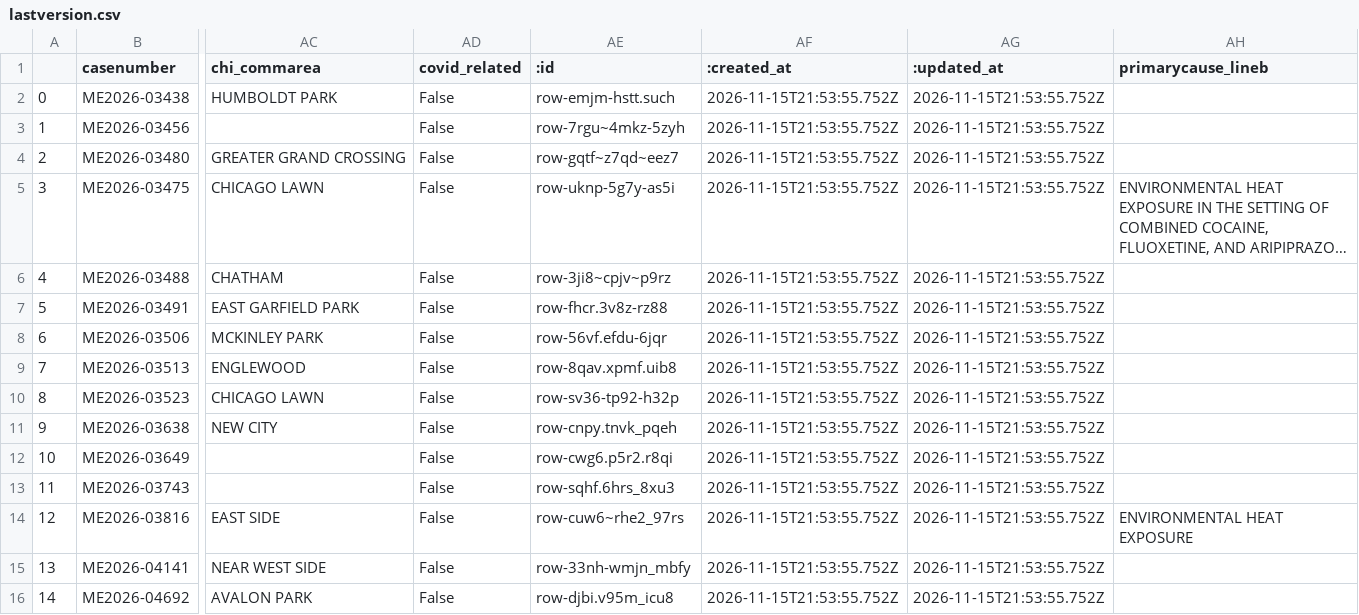
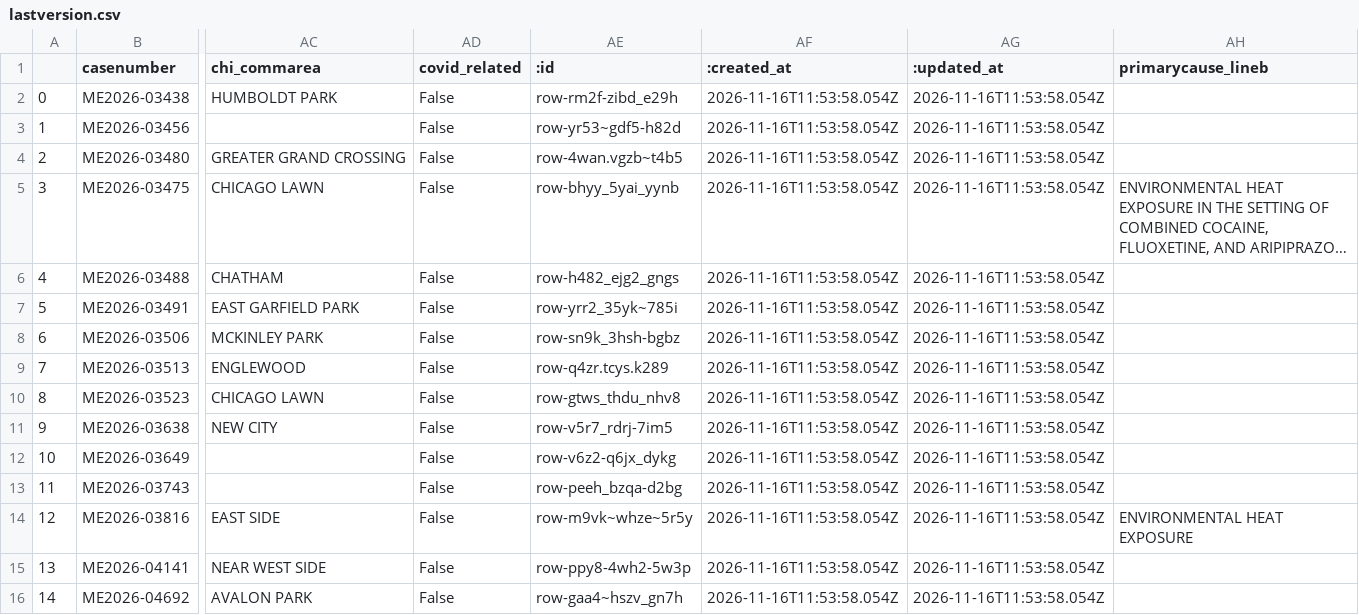
Before and after one commit to cam-rodriguez/cpm_heatbot, a CSV file: data/archive/lastversion.csv, drawn as a sheet; only a part is shown, gaps mark what is left out; long unchanged cells end in …; the diff names each change by its address in the sheet, - before the commit and + after, or states it on an @@ line.

```diff
--- a/data/archive/lastversion.csv
+++ b/data/archive/lastversion.csv
-AE2 (:id): row-emjm-hstt.such
+AE2 (:id): row-rm2f-zibd_e29h
-AF2:AF16 (:created_at): 2026-11-15T21:53:55.752Z
+AF2:AF16 (:created_at): 2026-11-16T11:53:58.054Z
-AG2:AG16 (:updated_at): 2026-11-15T21:53:55.752Z
+AG2:AG16 (:updated_at): 2026-11-16T11:53:58.054Z
-AE3 (:id): row-7rgu~4mkz-5zyh
+AE3 (:id): row-yr53~gdf5-h82d
-AE4 (:id): row-gqtf~z7qd~eez7
+AE4 (:id): row-4wan.vgzb~t4b5
-AE5 (:id): row-uknp-5g7y-as5i
+AE5 (:id): row-bhyy_5yai_yynb
-AE6 (:id): row-3ji8~cpjv~p9rz
+AE6 (:id): row-h482_ejg2_gngs
-AE7 (:id): row-fhcr.3v8z-rz88
+AE7 (:id): row-yrr2_35yk~785i
-AE8 (:id): row-56vf.efdu-6jqr
+AE8 (:id): row-sn9k_3hsh-bgbz
-AE9 (:id): row-8qav.xpmf.uib8
+AE9 (:id): row-q4zr.tcys.k289
-AE10 (:id): row-sv36-tp92-h32p
+AE10 (:id): row-gtws_thdu_nhv8
-AE11 (:id): row-cnpy.tnvk_pqeh
+AE11 (:id): row-v5r7_rdrj-7im5
-AE12 (:id): row-cwg6.p5r2.r8qi
+AE12 (:id): row-v6z2-q6jx_dykg
-AE13 (:id): row-sqhf.6hrs_8xu3
+AE13 (:id): row-peeh_bzqa-d2bg
-AE14 (:id): row-cuw6~rhe2_97rs
+AE14 (:id): row-m9vk~whze~5r5y
-AE15 (:id): row-33nh-wmjn_mbfy
+AE15 (:id): row-ppy8-4wh2-5w3p
-AE16 (:id): row-djbi.v95m_icu8
+AE16 (:id): row-gaa4~hszv_gn7h
```
Also changed, not shown: data/all_heatdeaths.csv, data/archive/today_heatdeaths_2026-11-16.csv, 1 other file.
